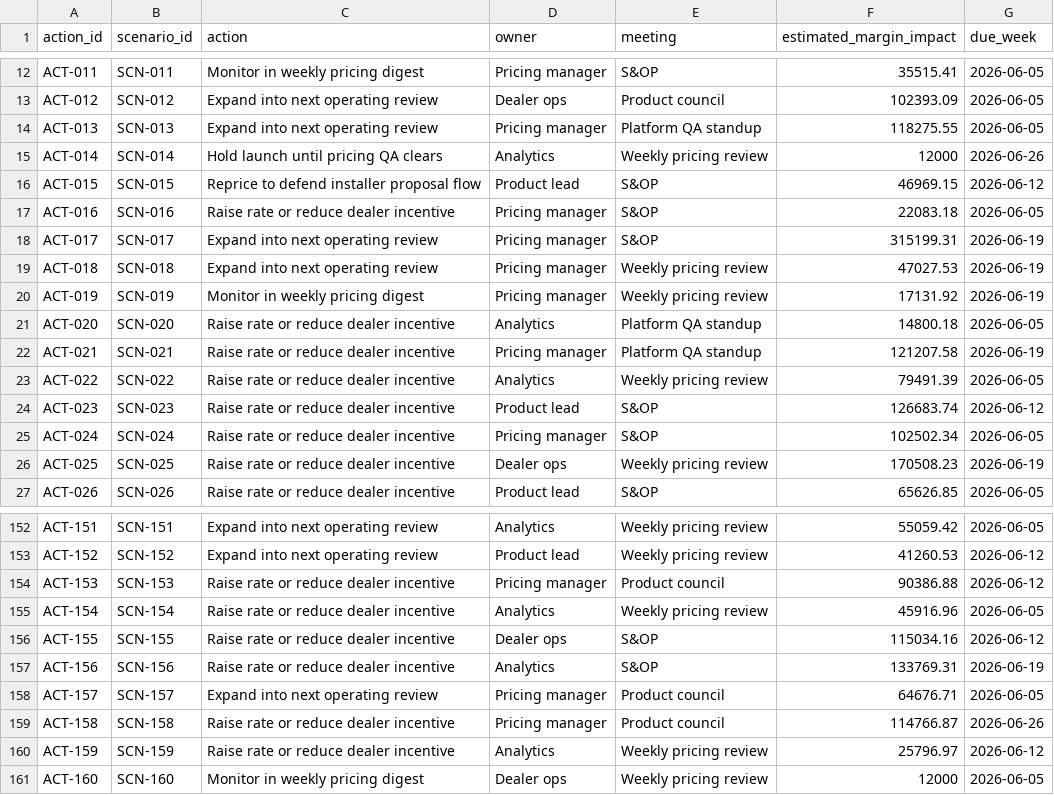
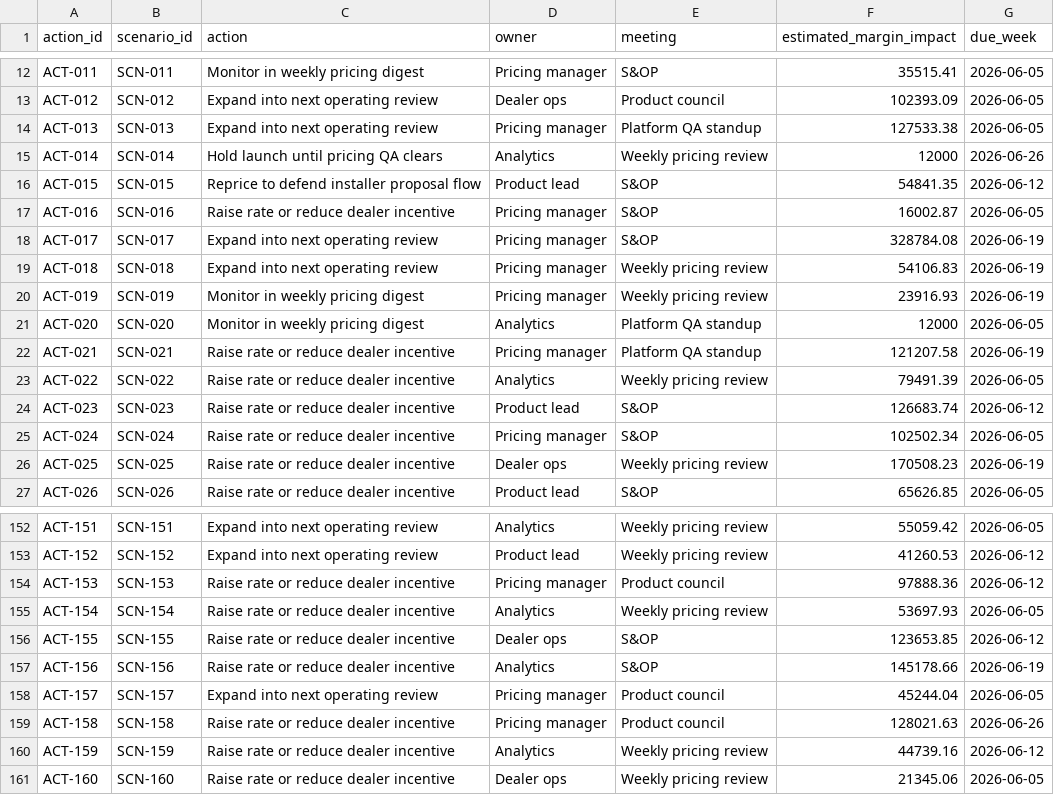
Before and after one commit to Saurav-Kanegaonkar/Solar-Finance-Pricing-Product-Lab, a CSV file: data/stakeholder_actions.csv, drawn as a sheet; only a part is shown, gaps mark what is left out; the diff covers the shown part only.

```diff
--- a/data/stakeholder_actions.csv
+++ b/data/stakeholder_actions.csv
@@ -13,10 +13,10 @@ ACT-011,SCN-011,Monitor in weekly pricing digest,Pricing manager,S&OP,35515.41,2
 ACT-012,SCN-012,Expand into next operating review,Dealer ops,Product council,102393.09,2026-06-05
-ACT-013,SCN-013,Expand into next operating review,Pricing manager,Platform QA standup,118275.55,2026-06-05
+ACT-013,SCN-013,Expand into next operating review,Pricing manager,Platform QA standup,127533.38,2026-06-05
 ACT-014,SCN-014,Hold launch until pricing QA clears,Analytics,Weekly pricing review,12000,2026-06-26
-ACT-015,SCN-015,Reprice to defend installer proposal flow,Product lead,S&OP,46969.15,2026-06-12
-ACT-016,SCN-016,Raise rate or reduce dealer incentive,Pricing manager,S&OP,22083.18,2026-06-05
-ACT-017,SCN-017,Expand into next operating review,Pricing manager,S&OP,315199.31,2026-06-19
-ACT-018,SCN-018,Expand into next operating review,Pricing manager,Weekly pricing review,47027.53,2026-06-19
-ACT-019,SCN-019,Monitor in weekly pricing digest,Pricing manager,Weekly pricing review,17131.92,2026-06-19
-ACT-020,SCN-020,Raise rate or reduce dealer incentive,Analytics,Platform QA standup,14800.18,2026-06-05
+ACT-015,SCN-015,Reprice to defend installer proposal flow,Product lead,S&OP,54841.35,2026-06-12
+ACT-016,SCN-016,Raise rate or reduce dealer incentive,Pricing manager,S&OP,16002.87,2026-06-05
+ACT-017,SCN-017,Expand into next operating review,Pricing manager,S&OP,328784.08,2026-06-19
+ACT-018,SCN-018,Expand into next operating review,Pricing manager,Weekly pricing review,54106.83,2026-06-19
+ACT-019,SCN-019,Monitor in weekly pricing digest,Pricing manager,Weekly pricing review,23916.93,2026-06-19
+ACT-020,SCN-020,Monitor in weekly pricing digest,Analytics,Platform QA standup,12000,2026-06-05
 ACT-021,SCN-021,Raise rate or reduce dealer incentive,Pricing manager,Platform QA standup,121207.58,2026-06-19
@@ -153,9 +153,9 @@ ACT-151,SCN-151,Expand into next operating review,Analytics,Weekly pricing revie
 ACT-152,SCN-152,Expand into next operating review,Product lead,Weekly pricing review,41260.53,2026-06-12
-ACT-153,SCN-153,Raise rate or reduce dealer incentive,Pricing manager,Product council,90386.88,2026-06-12
-ACT-154,SCN-154,Raise rate or reduce dealer incentive,Analytics,Weekly pricing review,45916.96,2026-06-05
-ACT-155,SCN-155,Raise rate or reduce dealer incentive,Dealer ops,S&OP,115034.16,2026-06-12
-ACT-156,SCN-156,Raise rate or reduce dealer incentive,Analytics,S&OP,133769.31,2026-06-19
-ACT-157,SCN-157,Expand into next operating review,Pricing manager,Product council,64676.71,2026-06-05
-ACT-158,SCN-158,Raise rate or reduce dealer incentive,Pricing manager,Product council,114766.87,2026-06-26
-ACT-159,SCN-159,Raise rate or reduce dealer incentive,Analytics,Weekly pricing review,25796.97,2026-06-12
-ACT-160,SCN-160,Monitor in weekly pricing digest,Dealer ops,Weekly pricing review,12000,2026-06-05
+ACT-153,SCN-153,Raise rate or reduce dealer incentive,Pricing manager,Product council,97888.36,2026-06-12
+ACT-154,SCN-154,Raise rate or reduce dealer incentive,Analytics,Weekly pricing review,53697.93,2026-06-05
+ACT-155,SCN-155,Raise rate or reduce dealer incentive,Dealer ops,S&OP,123653.85,2026-06-12
+ACT-156,SCN-156,Raise rate or reduce dealer incentive,Analytics,S&OP,145178.66,2026-06-19
+ACT-157,SCN-157,Expand into next operating review,Pricing manager,Product council,45244.04,2026-06-05
+ACT-158,SCN-158,Raise rate or reduce dealer incentive,Pricing manager,Product council,128021.63,2026-06-26
+ACT-159,SCN-159,Raise rate or reduce dealer incentive,Analytics,Weekly pricing review,44739.16,2026-06-12
+ACT-160,SCN-160,Raise rate or reduce dealer incentive,Dealer ops,Weekly pricing review,21345.06,2026-06-05
```
Also changed, not shown: 43 edited cells elsewhere in this file, analysis/outputs/market_expansion_queue.csv, analysis/outputs/rate_card_actions.csv, 22 other files.
